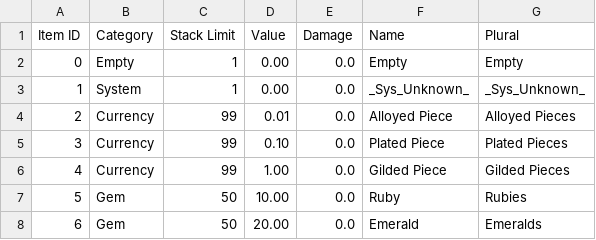
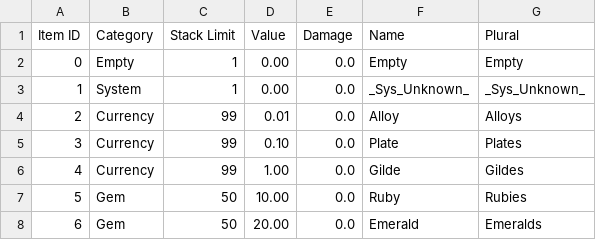
Before and after one commit to dbechrd/SlimeRRT, a CSV file: bin/data/entity/item/items.csv (was bin/data/items.csv), drawn as a sheet; only a part is shown.

Commit message:
Make data folder suck less

```diff
--- a/bin/data/items.csv
+++ b/bin/data/entity/item/items.csv
@@ -3,5 +3,5 @@ Item ID,Category,Stack Limit,Value,Damage,Name,Plural
 1,System,1,0.00,0.0,_Sys_Unknown_,_Sys_Unknown_
-2,Currency,99,0.01,0.0,Alloyed Piece,Alloyed Pieces
-3,Currency,99,0.10,0.0,Plated Piece,Plated Pieces
-4,Currency,99,1.00,0.0,Gilded Piece,Gilded Pieces
+2,Currency,99,0.01,0.0,Alloy,Alloys
+3,Currency,99,0.10,0.0,Plate,Plates
+4,Currency,99,1.00,0.0,Gilde,Gildes
 5,Gem,50,10.00,0.0,Ruby,Rubies
```
Also changed, not shown: 41 other files.
